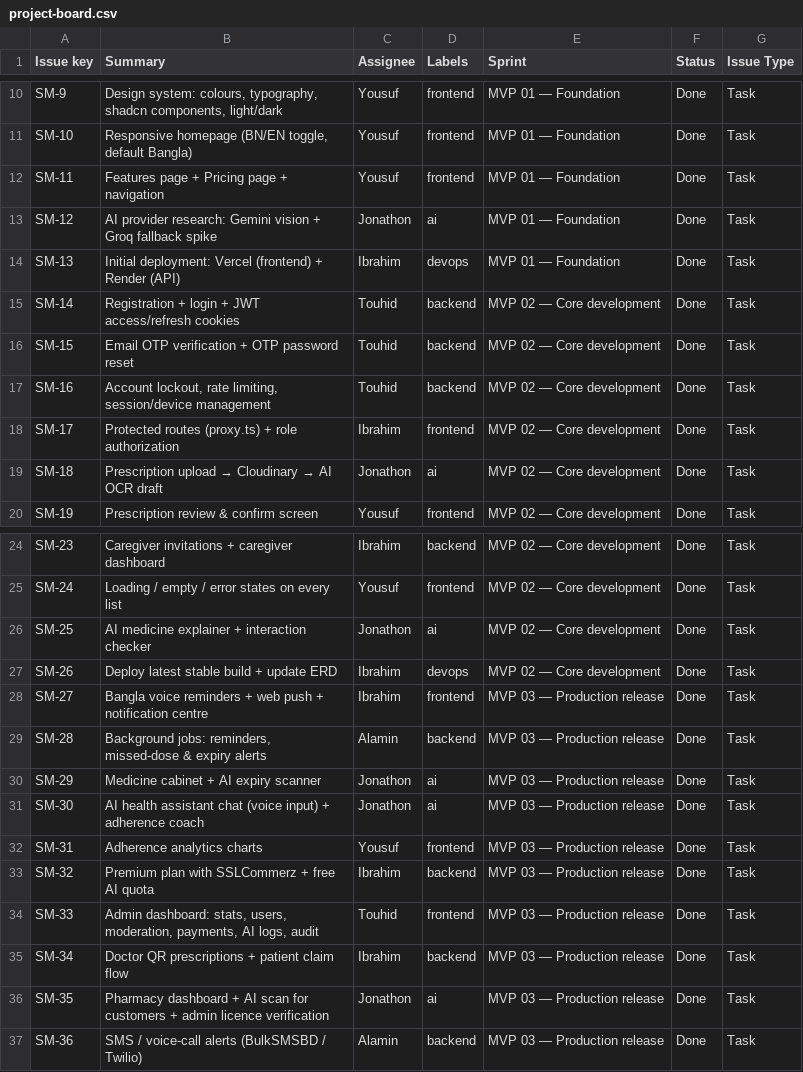
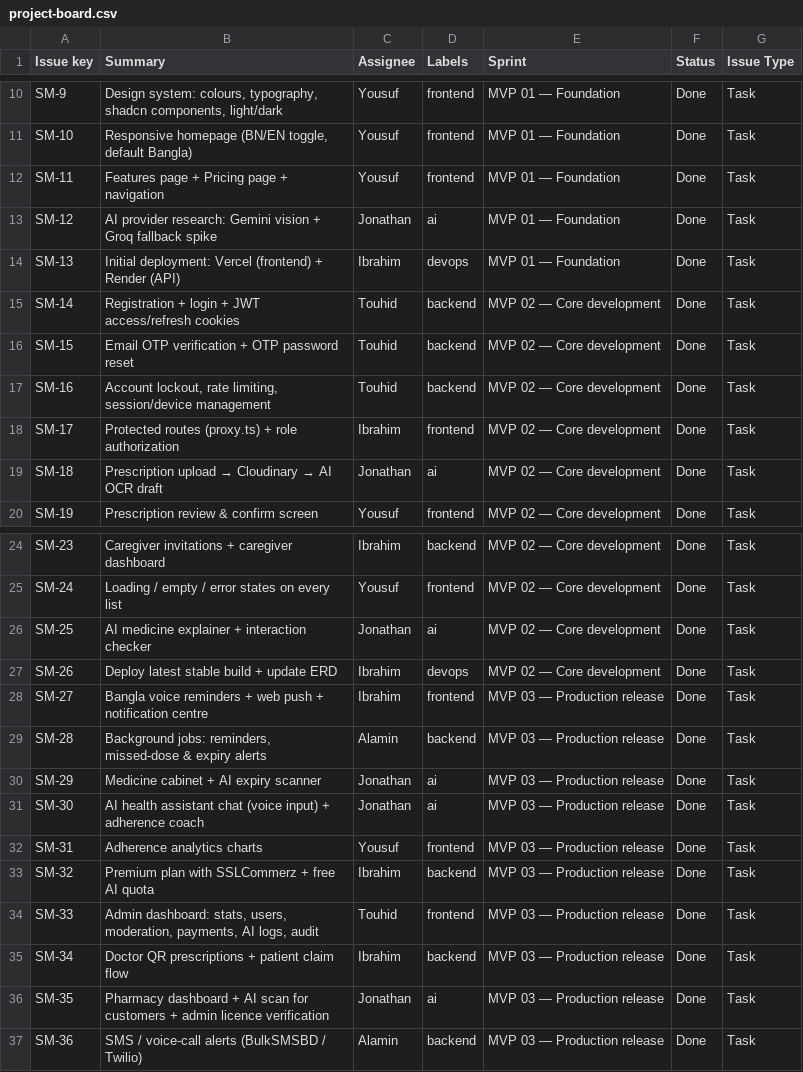
Before and after one commit to TauhidOSD/SmartMedBangla-Backend, a CSV file: docs/project-board.csv, drawn as a sheet; only a part is shown, gaps mark what is left out.

Commit message:
docs: correct team member name to Jonathan

```diff
--- a/docs/project-board.csv
+++ b/docs/project-board.csv
@@ -12,3 +12,3 @@ SM-10,"Responsive homepage (BN/EN toggle, default Bangla)",Yousuf,frontend,MVP 0
 SM-11,Features page + Pricing page + navigation,Yousuf,frontend,MVP 01 — Foundation,Done,Task
-SM-12,AI provider research: Gemini vision + Groq fallback spike,Jonathon,ai,MVP 01 — Foundation,Done,Task
+SM-12,AI provider research: Gemini vision + Groq fallback spike,Jonathan,ai,MVP 01 — Foundation,Done,Task
 SM-13,Initial deployment: Vercel (frontend) + Render (API),Ibrahim,devops,MVP 01 — Foundation,Done,Task
@@ -18,3 +18,3 @@ SM-16,"Account lockout, rate limiting, session/device management",Touhid,backend
 SM-17,Protected routes (proxy.ts) + role authorization,Ibrahim,frontend,MVP 02 — Core development,Done,Task
-SM-18,Prescription upload → Cloudinary → AI OCR draft,Jonathon,ai,MVP 02 — Core development,Done,Task
+SM-18,Prescription upload → Cloudinary → AI OCR draft,Jonathan,ai,MVP 02 — Core development,Done,Task
 SM-19,Prescription review & confirm screen,Yousuf,frontend,MVP 02 — Core development,Done,Task
@@ -25,3 +25,3 @@ SM-23,Caregiver invitations + caregiver dashboard,Ibrahim,backend,MVP 02 — Cor
 SM-24,Loading / empty / error states on every list,Yousuf,frontend,MVP 02 — Core development,Done,Task
-SM-25,AI medicine explainer + interaction checker,Jonathon,ai,MVP 02 — Core development,Done,Task
+SM-25,AI medicine explainer + interaction checker,Jonathan,ai,MVP 02 — Core development,Done,Task
 SM-26,Deploy latest stable build + update ERD,Ibrahim,devops,MVP 02 — Core development,Done,Task
@@ -29,4 +29,4 @@ SM-27,Bangla voice reminders + web push + notification centre,Ibrahim,frontend,M
 SM-28,"Background jobs: reminders, missed-dose & expiry alerts",Alamin,backend,MVP 03 — Production release,Done,Task
-SM-29,Medicine cabinet + AI expiry scanner,Jonathon,ai,MVP 03 — Production release,Done,Task
-SM-30,AI health assistant chat (voice input) + adherence coach,Jonathon,ai,MVP 03 — Production release,Done,Task
+SM-29,Medicine cabinet + AI expiry scanner,Jonathan,ai,MVP 03 — Production release,Done,Task
+SM-30,AI health assistant chat (voice input) + adherence coach,Jonathan,ai,MVP 03 — Production release,Done,Task
 SM-31,Adherence analytics charts,Yousuf,frontend,MVP 03 — Production release,Done,Task
@@ -35,3 +35,3 @@ SM-33,"Admin dashboard: stats, users, moderation, payments, AI logs, audit",Touh
 SM-34,Doctor QR prescriptions + patient claim flow,Ibrahim,backend,MVP 03 — Production release,Done,Task
-SM-35,Pharmacy dashboard + AI scan for customers + admin licence verification,Jonathon,ai,MVP 03 — Production release,Done,Task
+SM-35,Pharmacy dashboard + AI scan for customers + admin licence verification,Jonathan,ai,MVP 03 — Production release,Done,Task
 SM-36,SMS / voice-call alerts (BulkSMSBD / Twilio),Alamin,backend,MVP 03 — Production release,Done,Task
```
Also changed, not shown: 2 other files.
